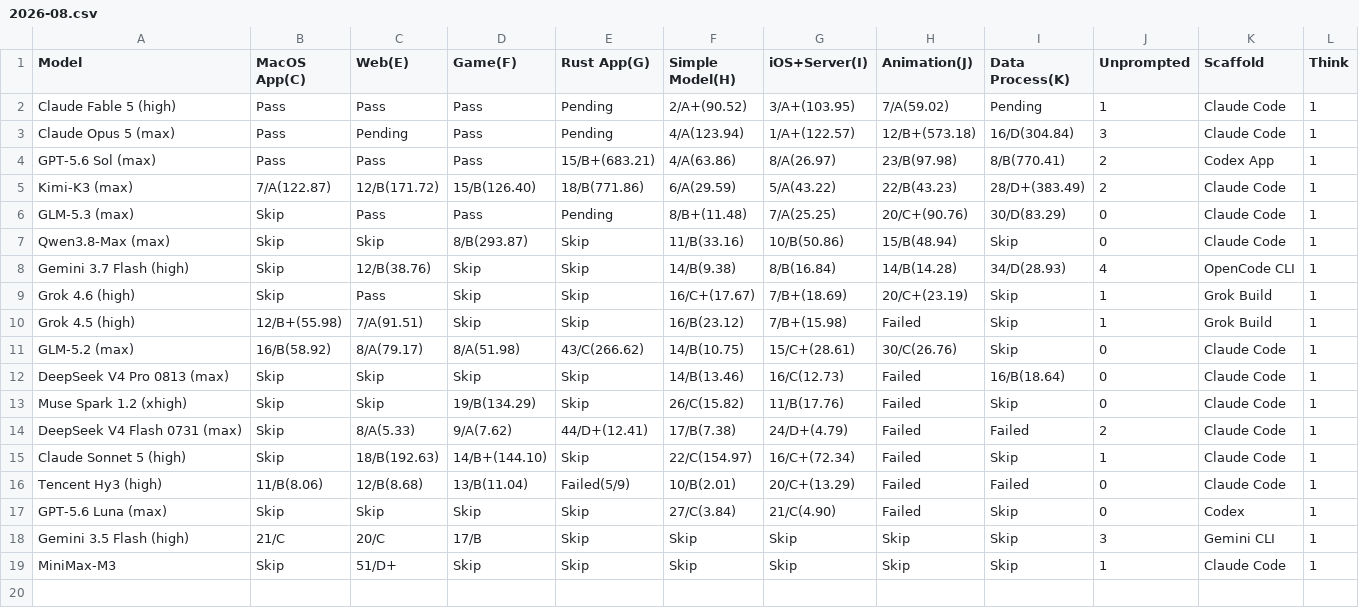
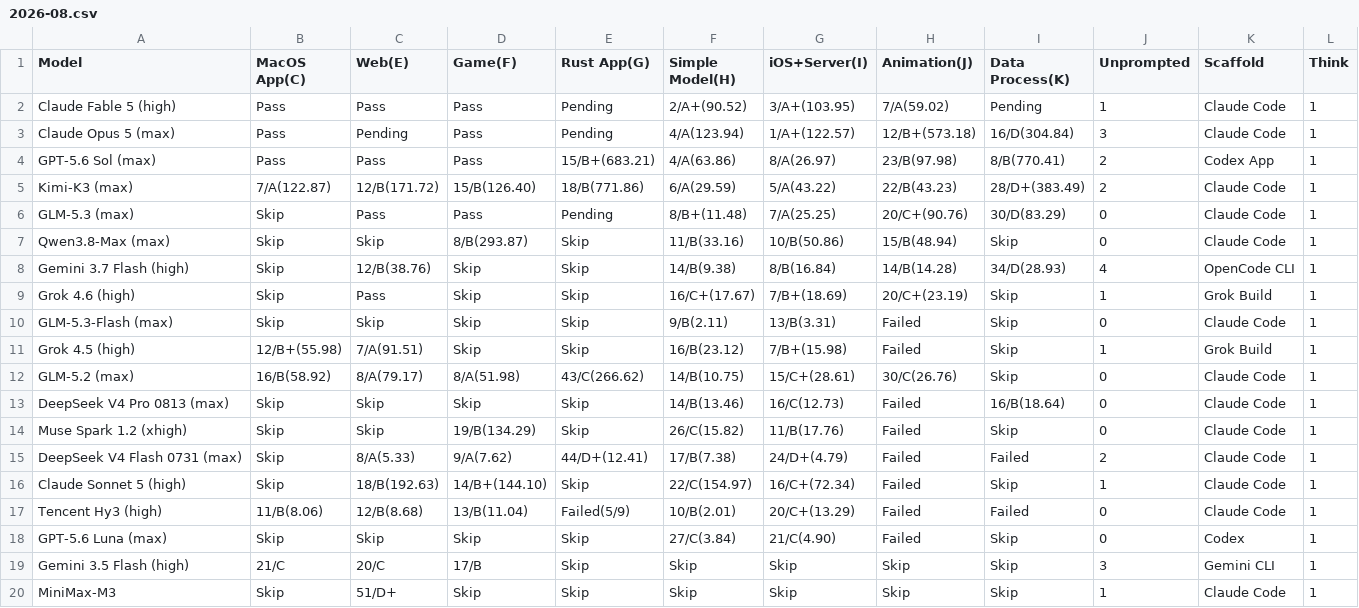
Before and after one commit to llm2014/llm_benchmark, a CSV file: docs/data/code_v3/2026-08.csv, drawn as a sheet; the diff names each change by its address in the sheet, - before the commit and + after, or states it on an @@ line.

Commit message:
add glm-5.3-flash coding

```diff
--- a/docs/data/code_v3/2026-08.csv
+++ b/docs/data/code_v3/2026-08.csv
+row 10: GLM-5.3-Flash (max) | Skip | Skip | Skip | Skip | 9/B(2.11) | 13/B(3.31) | Failed | Skip | 0 | Claude Code | 1
```
